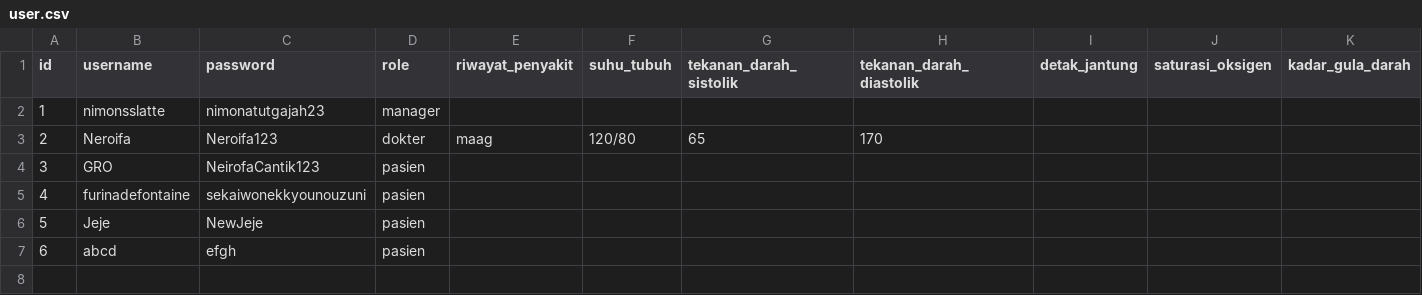
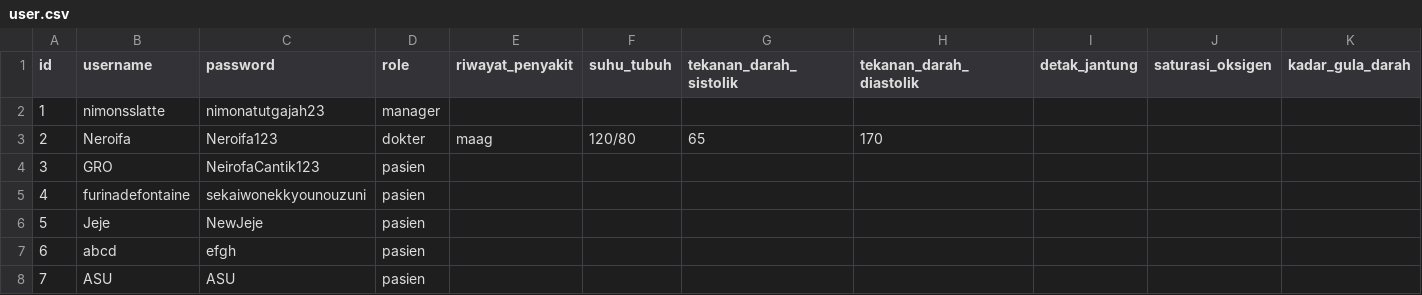
Before and after one commit to YavieAzka/nimons-hospital, a CSV file: data/user.csv, drawn as a sheet; only a part is shown; rows hold the shown columns only; the diff names each change by its address in the sheet, - before the commit and + after, or states it on an @@ line.

Commit message:
feat: register

```diff
--- a/data/user.csv
+++ b/data/user.csv
+row 8: 7 | ASU | ASU | pasien
```
